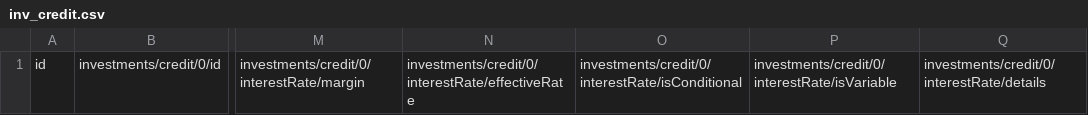
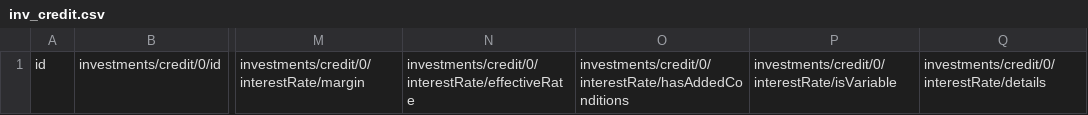
Before and after one commit to SocialEconomyDataLab/spec, a CSV file: templates/csv/inv_credit.csv, drawn as a sheet; only a part is shown, gaps mark what is left out; the diff names each change by its address in the sheet, - before the commit and + after, or states it on an @@ line.

```diff
--- a/templates/csv/inv_credit.csv
+++ b/templates/csv/inv_credit.csv
-O1: investments/credit/0/interestRate/isConditional
+O1: investments/credit/0/interestRate/hasAddedConditions
```
Also changed, not shown: templates/csv/main.csv, templates/csv/off_interestRates.csv, 11 other files.
